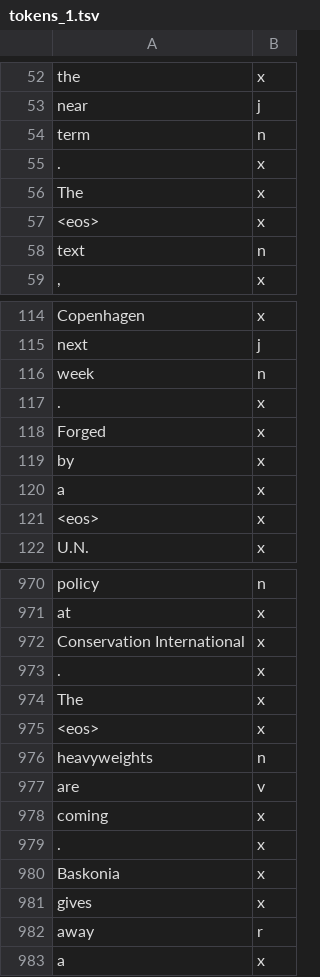
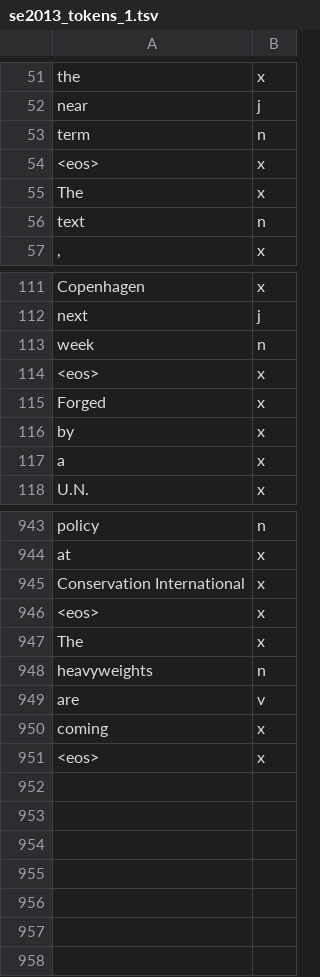
Before and after one commit to marcevrard/Babelfy-online-API, a TSV file: input/se2013_tokens/se2013_tokens_1.tsv (was input/tokens_1.tsv), drawn as a sheet; only a part is shown, gaps mark what is left out; the diff covers the shown part only.

```diff
--- a/input/tokens_1.tsv
+++ b/input/se2013_tokens/se2013_tokens_1.tsv
@@ -54,5 +53,4 @@ near	j
 term	n
-.	x
+<eos>	x
 The	x
-<eos>	x
 text	n
@@ -116,3 +113,3 @@ next	j
 week	n
-.	x
+<eos>	x
 Forged	x
@@ -120,3 +117,2 @@ by	x
 a	x
-<eos>	x
 U.N.	x
@@ -972,5 +945,4 @@ at	x
 Conservation International	x
-.	x
+<eos>	x
 The	x
-<eos>	x
 heavyweights	n
@@ -978,6 +950,2 @@ are	v
 coming	x
-.	x
-Baskonia	x
-gives	x
-away	r
-a	x
+<eos>	x
```
Also changed, not shown: 25 removed rows and 23 edited cells elsewhere in this file, input/se2013_tokens.tsv, input/se2013_tokens/se2013_tokens_6.tsv, 20 other files.
